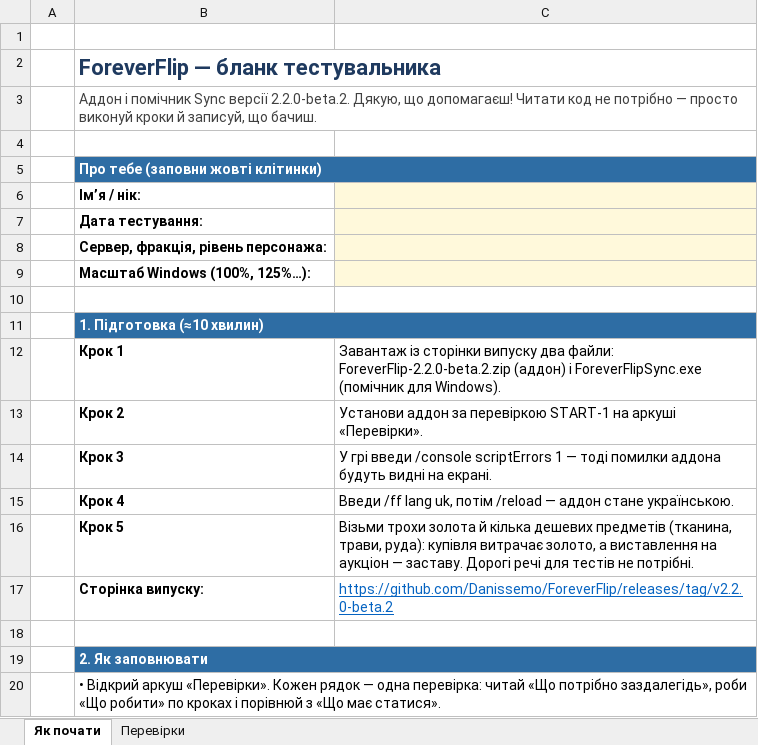
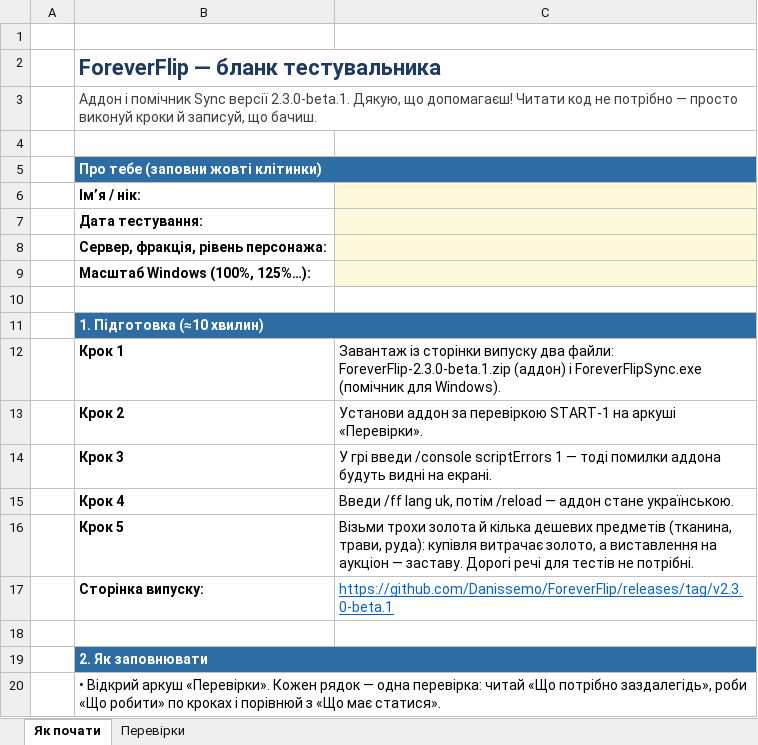
Before and after one commit to Danissemo/ForeverFlip, an Excel workbook: docs/tester-checklist.uk.xlsx, sheet Як почати, drawn as a sheet; only a part is shown; values as stored, in another font and other column widths than the file's, no borders; the diff names each change by its address in the sheet, - before the commit and + after, or states it on an @@ line.

Commit message:
Release 2.3.0-beta.1

```diff
--- a/docs/tester-checklist.uk.xlsx (sheet Як почати)
+++ b/docs/tester-checklist.uk.xlsx (sheet Як почати)
-B3: …Sync версії 2.2.0-beta.2. Дякую, що…
+B3: …Sync версії 2.3.0-beta.1. Дякую, що…
-C12: …два файли: ForeverFlip-2.2.0-beta.2.zip (аддон) і…
+C12: …два файли: ForeverFlip-2.3.0-beta.1.zip (аддон) і…
-C17: https://github.com/Danissemo/ForeverFlip/releases/tag/v2.2.0-beta.2
+C17: https://github.com/Danissemo/ForeverFlip/releases/tag/v2.3.0-beta.1
```
Also changed, not shown: sheet Перевірки, 6 other files.
